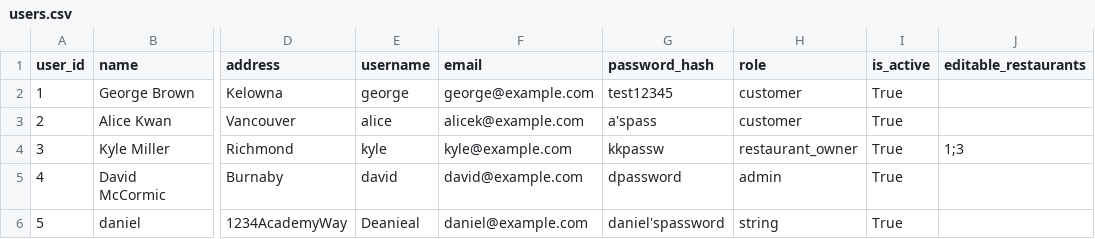
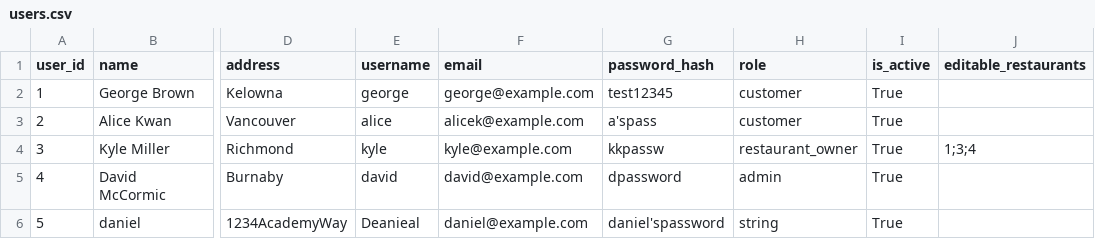
Before and after one commit to Moop3334/cosc-310-project, a CSV file: project/backend/app/data/users.csv, drawn as a sheet; only a part is shown, gaps mark what is left out; the diff names each change by its address in the sheet, - before the commit and + after, or states it on an @@ line.

```diff
--- a/project/backend/app/data/users.csv
+++ b/project/backend/app/data/users.csv
-J4 (editable_restaurants): 1;3
+J4 (editable_restaurants): 1;3;4
```
Also changed, not shown: project/backend/app/data/menu_items.csv, project/backend/app/data/restaurants.csv, 4 other files.
